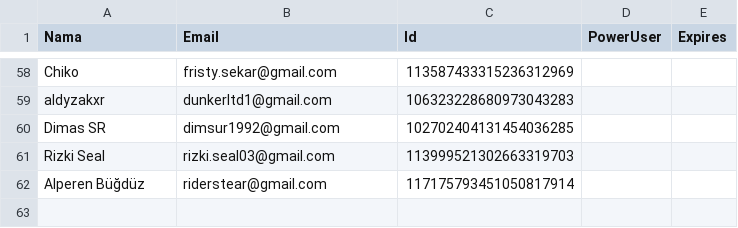
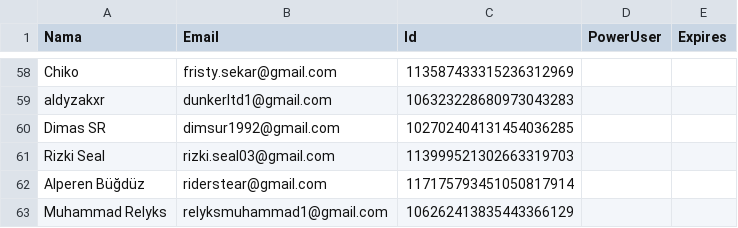
Before and after one commit to rebeatproject/AuditionMusic5, a CSV file: data/google-users.csv, drawn as a sheet; only a part is shown, gaps mark what is left out.

Commit message:
log: google Muhammad Relyks

```diff
--- a/data/google-users.csv
+++ b/data/google-users.csv
@@ -62 +62,2 @@ Rizki Seal,rizki.seal03@gmail.com,113999521302663319703
 Alperen Büğdüz,riderstear@gmail.com,117175793451050817914
+Muhammad Relyks,relyksmuhammad1@gmail.com,106262413835443366129
```
